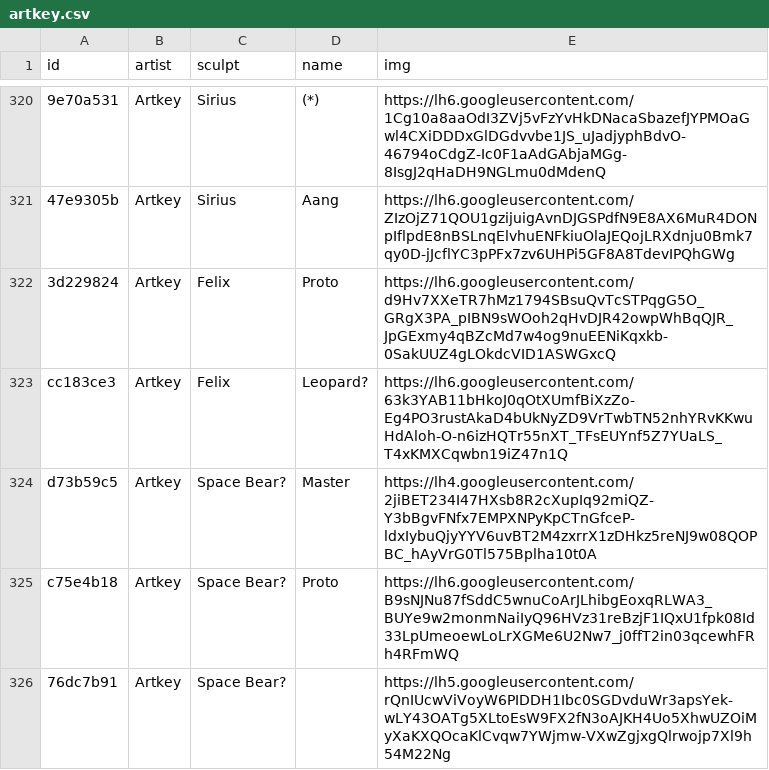
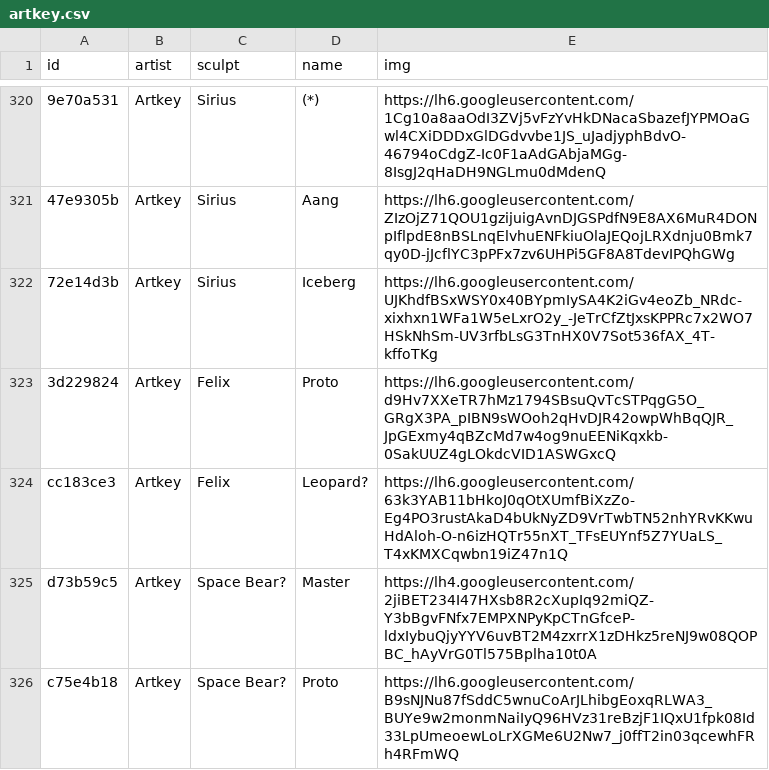
Before and after one commit to keycap-archivist/database, a CSV file: db/artkey.csv, drawn as a sheet; only a part is shown, gaps mark what is left out; the shorter side is filled out with more unchanged rows; the diff names each change by its address in the sheet, - before the commit and + after, or states it on an @@ line.

```diff
--- a/db/artkey.csv
+++ b/db/artkey.csv
+row 322: 72e14d3b | Artkey | Sirius | Iceberg | https://lh6.googleusercontent.com/UJKhdfBSxWSY0x40BYpmIySA4K2iGv4eoZb_NRdc-xixhxn1WFa1W5eLxrO2y_-JeTrCfZtJxsKPPRc7x2WO7HSkNhSm-UV3rfbLsG3TnHX0V7Sot536fAX_4T-kffoTKg
```
Also changed, not shown: 4 other files.
